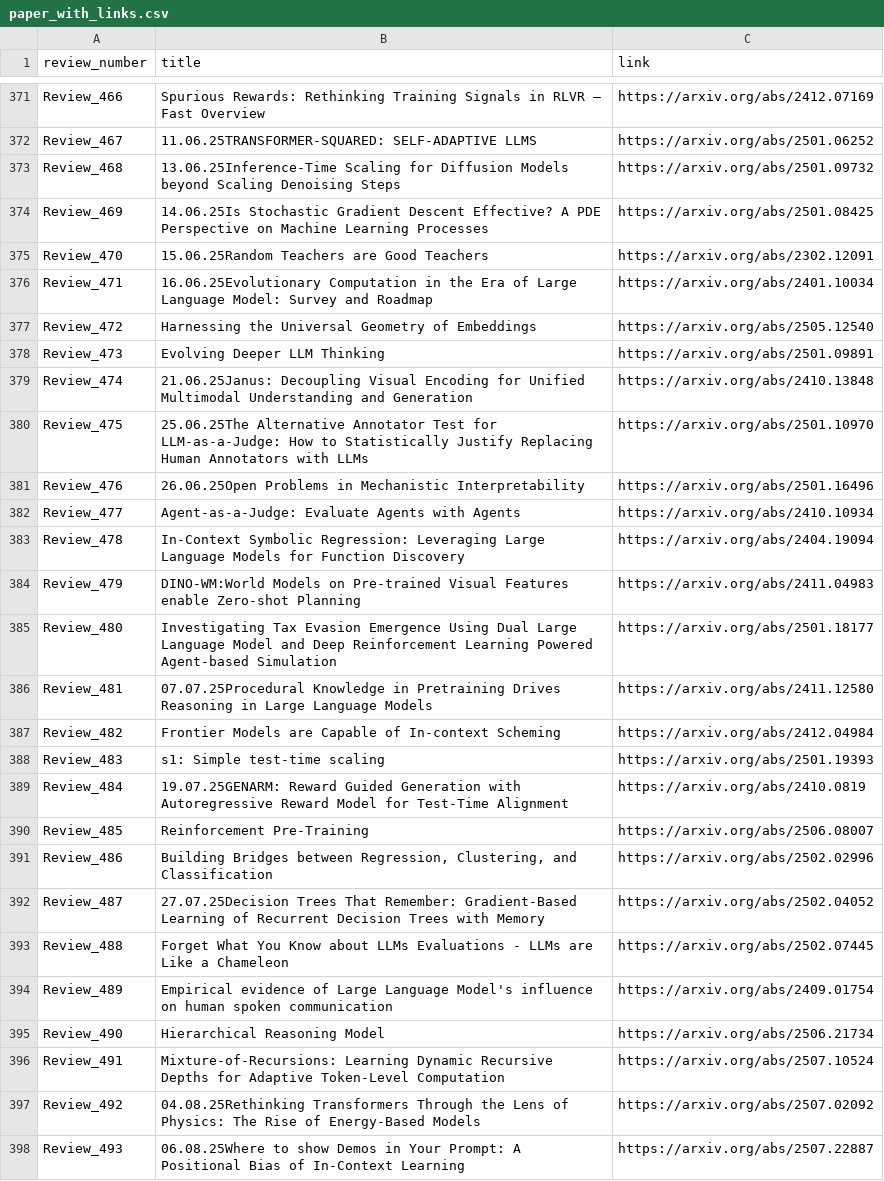
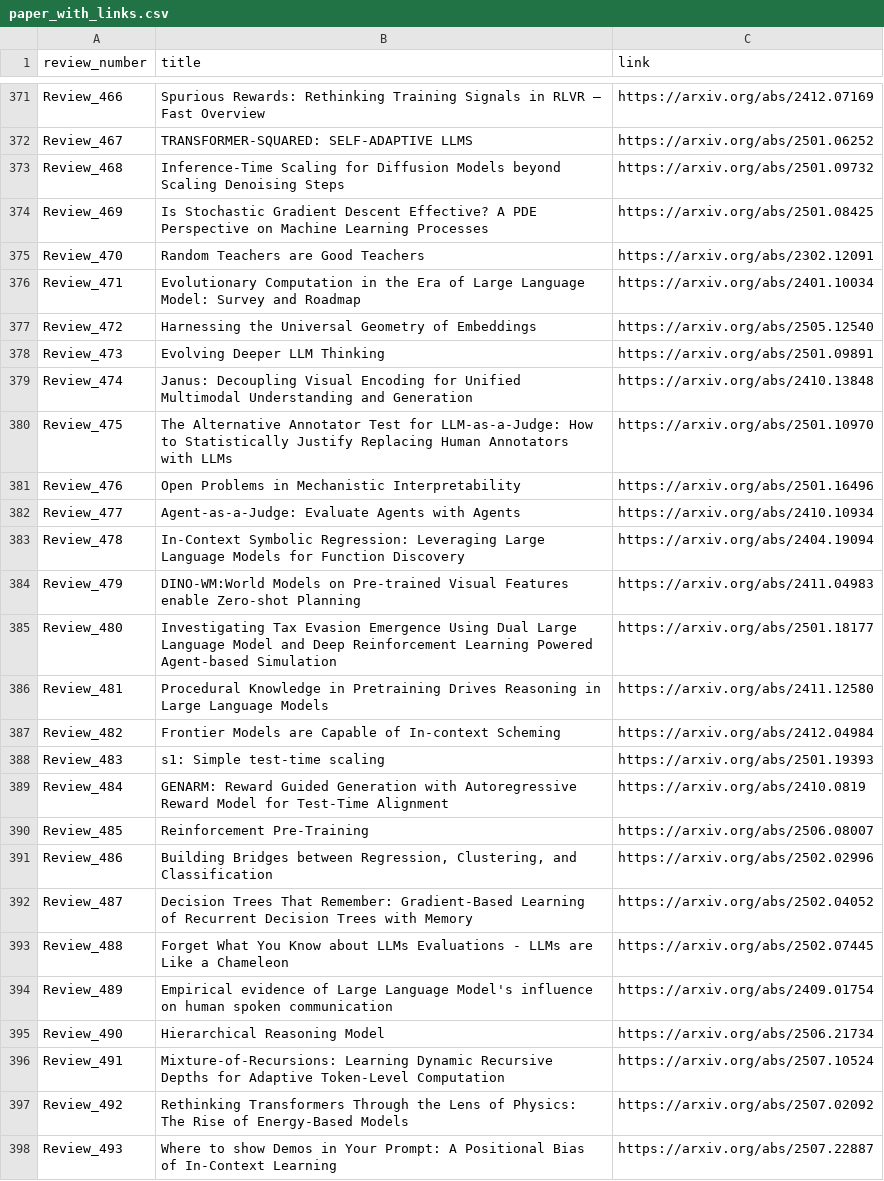
Before and after one commit to disouzam/merlihson-scientific-resources, a CSV file: mike-paper-reviews-all/reviews_metadata/paper_with_links.csv, drawn as a sheet; only a part is shown, gaps mark what is left out; the diff covers the shown part only; the diff names each change by its address in the sheet, - before the commit and + after, or states it on an @@ line.

```diff
--- a/mike-paper-reviews-all/reviews_metadata/paper_with_links.csv
+++ b/mike-paper-reviews-all/reviews_metadata/paper_with_links.csv
-B372 (title): 11.06.25TRANSFORMER-SQUARED: SELF-ADAPTIVE LLMS
+B372 (title): TRANSFORMER-SQUARED: SELF-ADAPTIVE LLMS
-B373 (title): 13.06.25Inference-Time Scaling for…
+B373 (title): Inference-Time Scaling for…
-B374 (title): 14.06.25Is Stochastic Gradient…
+B374 (title): Is Stochastic Gradient…
-B375 (title): 15.06.25Random Teachers are Good Teachers
+B375 (title): Random Teachers are Good Teachers
-B376 (title): 16.06.25Evolutionary Computation in…
+B376 (title): Evolutionary Computation in…
-B379 (title): 21.06.25Janus: Decoupling Visual…
+B379 (title): Janus: Decoupling Visual…
-B380 (title): 25.06.25The Alternative Annotator…
+B380 (title): The Alternative Annotator…
-B381 (title): 26.06.25Open Problems in…
+B381 (title): Open Problems in…
-B386 (title): 07.07.25Procedural Knowledge in…
+B386 (title): Procedural Knowledge in…
-B389 (title): 19.07.25GENARM: Reward Guided…
+B389 (title): GENARM: Reward Guided…
-B392 (title): 27.07.25Decision Trees That…
+B392 (title): Decision Trees That…
-B397 (title): 04.08.25Rethinking Transformers Through…
+B397 (title): Rethinking Transformers Through…
-B398 (title): 06.08.25Where to show…
+B398 (title): Where to show…
```
Also changed, not shown: 27 edited cells elsewhere in this file, 44 other files.
